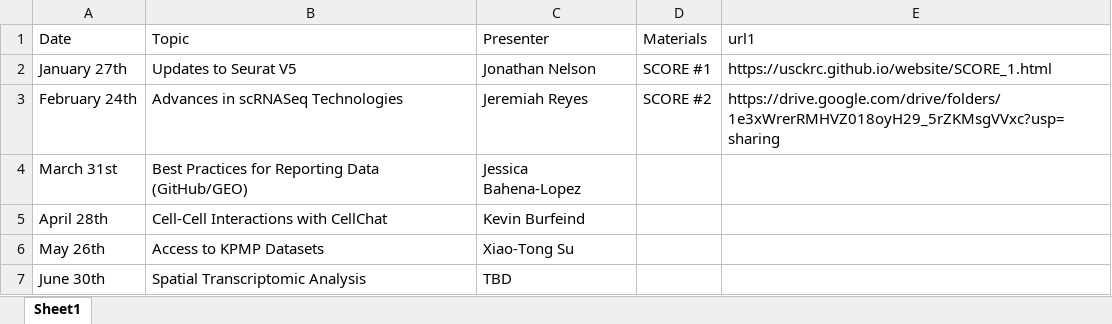
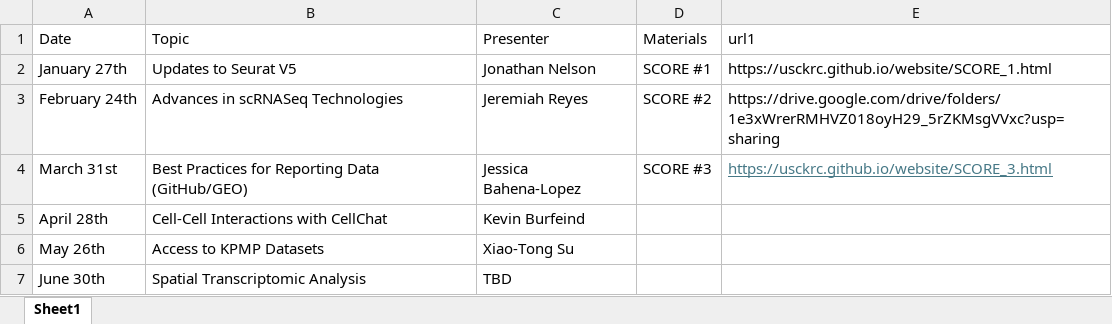
Before and after one commit to usckrc/website, an Excel workbook: data/score_table.xlsx, sheet Sheet1, drawn as a sheet; values as stored, in another font and other column widths than the file's, no borders; the diff names each change by its address in the sheet, - before the commit and + after, or states it on an @@ line.

Commit message:
score_3

```diff
--- a/data/score_table.xlsx (sheet Sheet1)
+++ b/data/score_table.xlsx (sheet Sheet1)
-D4 (Materials): (empty)
+D4 (Materials): SCORE #3
-E4 (url1): (empty)
+E4 (url1): https://usckrc.github.io/website/SCORE_3.html
```
Also changed, not shown: docs/data/score_table.xlsx, 3 other files.
